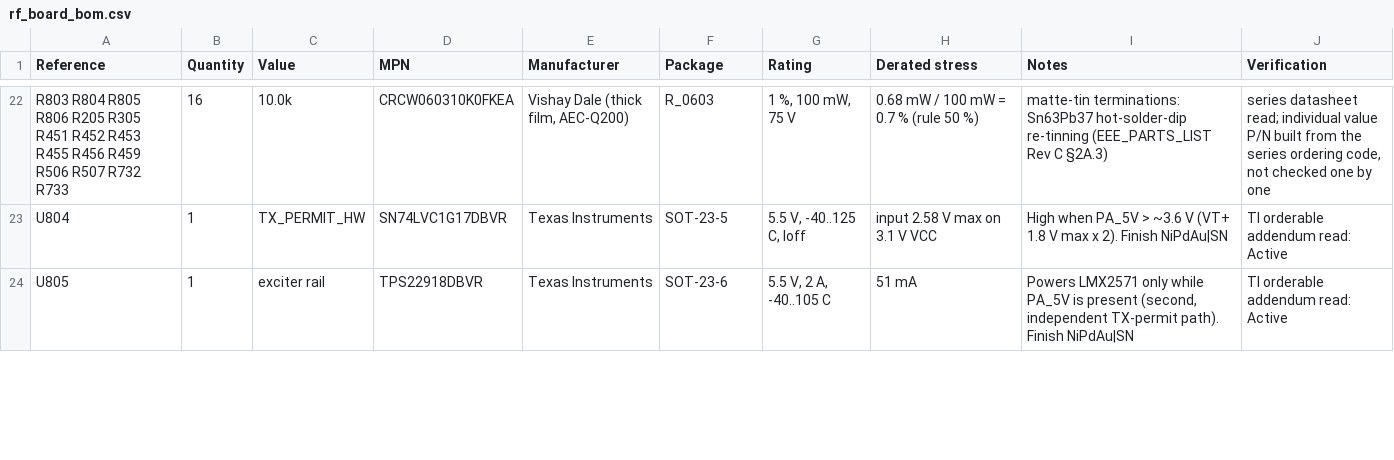
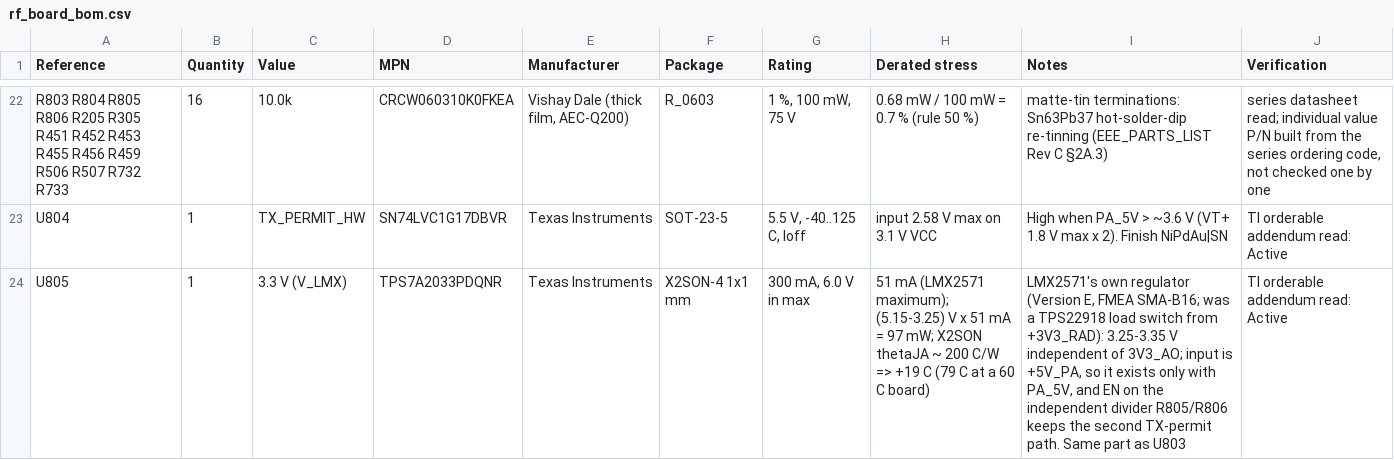
Before and after one commit to cheesejaguar/SMART-QSO, a CSV file: hardware/electrical/rf/rf_board_bom.csv, drawn as a sheet; only a part is shown, gaps mark what is left out; the diff covers the shown part only.

```diff
--- a/hardware/electrical/rf/rf_board_bom.csv
+++ b/hardware/electrical/rf/rf_board_bom.csv
@@ -23,2 +23,2 @@ R803 R804 R805 R806 R205 R305 R451 R452 R453 R455 R456 R459 R506 R507 R732 R733,
 U804,1,TX_PERMIT_HW,SN74LVC1G17DBVR,Texas Instruments,SOT-23-5,"5.5 V, -40..125 C, Ioff",input 2.58 V max on 3.1 V VCC,High when PA_5V > ~3.6 V (VT+ 1.8 V max x 2). Finish NiPdAu|SN,TI orderable addendum read: Active
-U805,1,exciter rail,TPS22918DBVR,Texas Instruments,SOT-23-6,"5.5 V, 2 A, -40..105 C",51 mA,"Powers LMX2571 only while PA_5V is present (second, independent TX-permit path). Finish NiPdAu|SN",TI orderable addendum read: Active
+U805,1,3.3 V (V_LMX),TPS7A2033PDQNR,Texas Instruments,X2SON-4 1x1 mm,"300 mA, 6.0 V in max",51 mA (LMX2571 maximum); (5.15-3.25) V x 51 mA = 97 mW; X2SON thetaJA ~ 200 C/W => +19 C (79 C at a 60 C board),"LMX2571's own regulator (Version E, FMEA SMA-B16; was a TPS22918 load switch from +3V3_RAD): 3.25-3.35 V independent of 3V3_AO; input is +5V_PA, so it exists only with PA_5V, and EN on the independent divider R805/R806 keeps the second TX-permit path. Same part as U803",TI orderable addendum read: Active
```
Also changed, not shown: 1 added row, 1 removed row and 3 edited cells elsewhere in this file, 15 other files.
